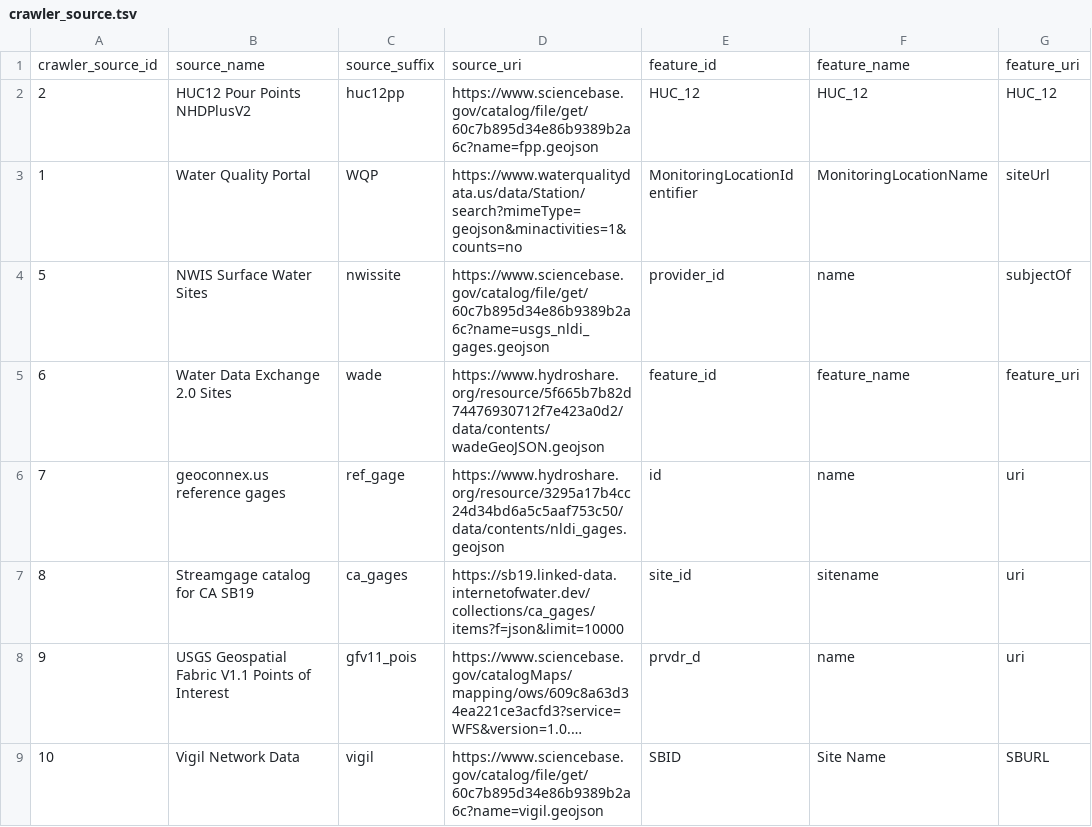
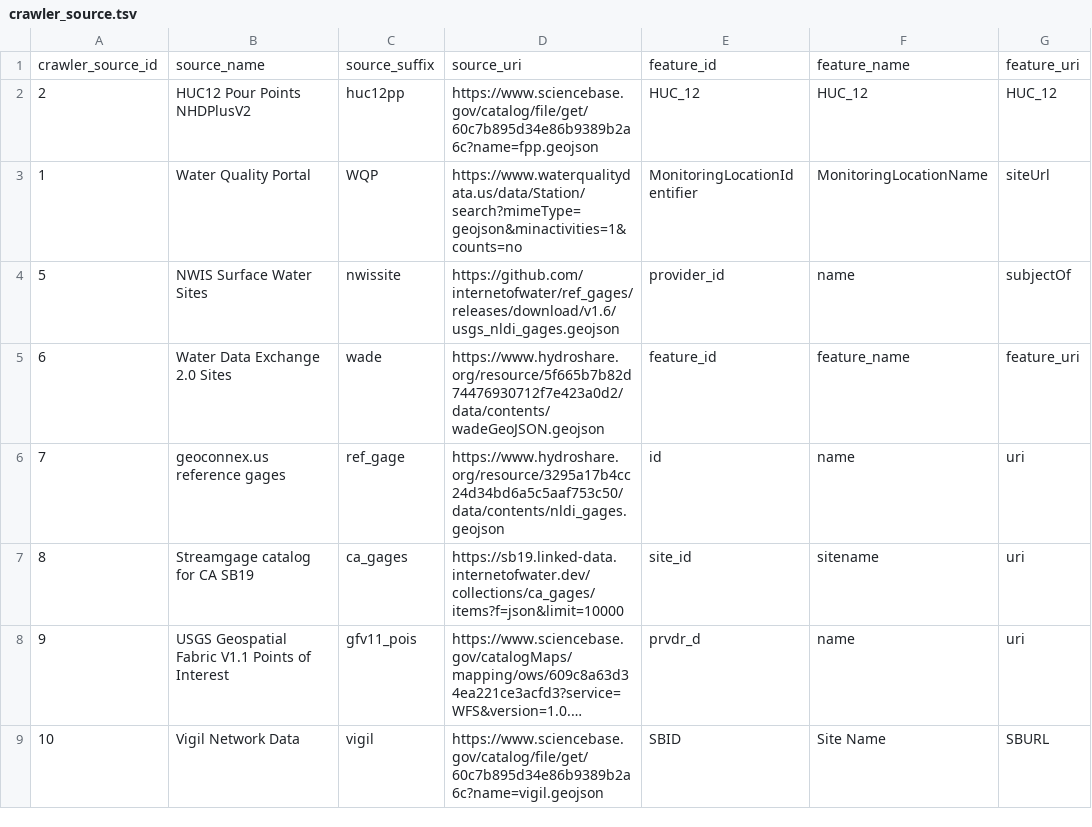
Before and after one commit to internetofwater/nldi-db, a TSV file: liquibase/changeLogs/nldi/nldi_data/update_crawler_source/crawler_source.tsv, drawn as a sheet; only a part is shown; long unchanged cells end in …; the diff names each change by its address in the sheet, - before the commit and + after, or states it on an @@ line.

Commit message:
Update crawler_source.tsv
temp update nwissite url while sciencebase is down

```diff
--- a/liquibase/changeLogs/nldi/nldi_data/update_crawler_source/crawler_source.tsv
+++ b/liquibase/changeLogs/nldi/nldi_data/update_crawler_source/crawler_source.tsv
-D4: https://www.sciencebase.gov/catalog/file/get/60c7b895d34e86b9389b2a6c?name=usgs_nldi_gages.geojson
+D4: https://github.com/internetofwater/ref_gages/releases/download/v1.6/usgs_nldi_gages.geojson
```
